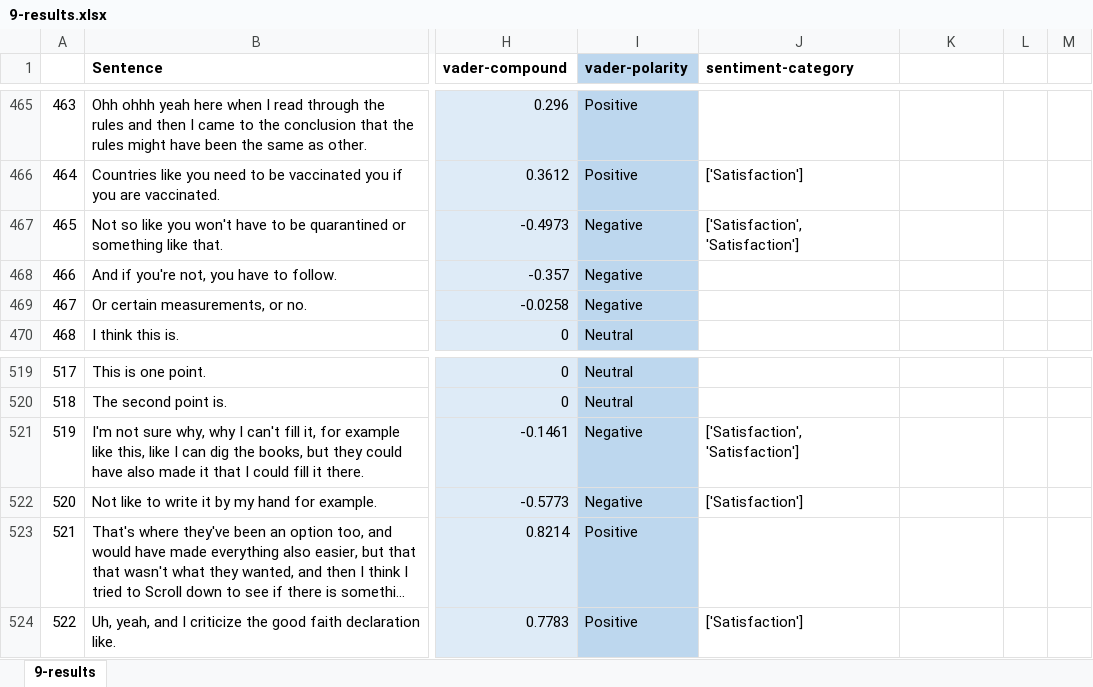
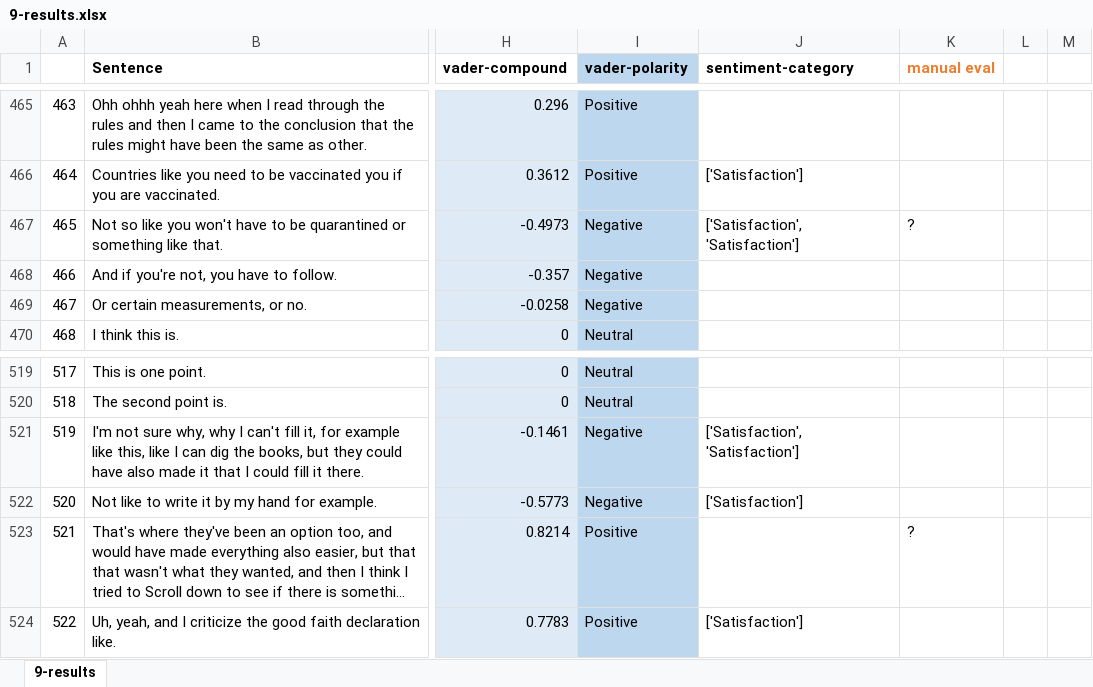
Before and after one commit to luc-rap/Analyza-sentimentu-VADER, an Excel workbook: results/9-results.xlsx, sheet 9-results, drawn as a sheet; only a part is shown, gaps mark what is left out; long unchanged cells end in …; values as stored, in another font and other column widths than the file's, no borders; conditional formats not drawn; the diff covers the shown part only; the diff names each change by its address in the sheet, - before the commit and + after, or states it on an @@ line.

Commit message:
results

```diff
--- a/results/9-results.xlsx (sheet 9-results)
+++ b/results/9-results.xlsx (sheet 9-results)
-K1: (empty)
+K1: manual eval
-K467 (manual eval): (empty)
+K467 (manual eval): ?
-K523 (manual eval): (empty)
+K523 (manual eval): ?
```
Also changed, not shown: 27 edited cells and cell formats elsewhere in this sheet, 30 other files.
